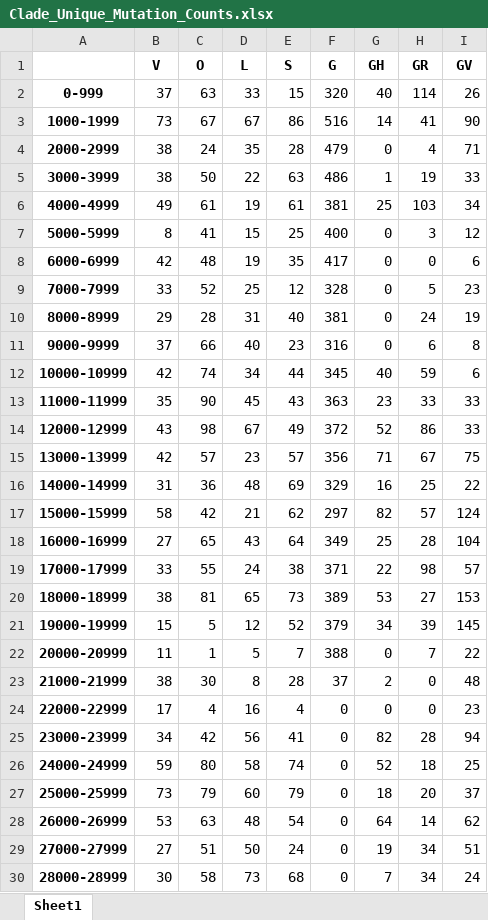
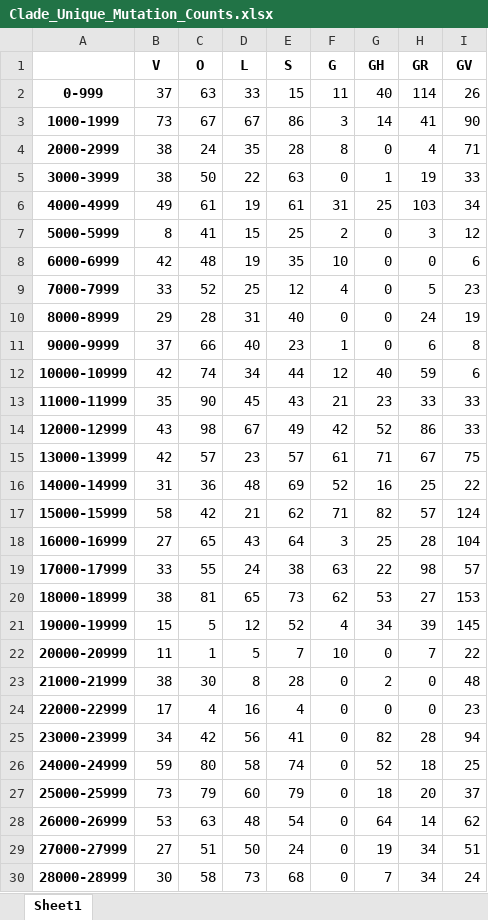
Before and after one commit to davidchen0420/Mutation_Signature, an Excel workbook: Clade_Analysis/Clade_Unique_Mutation_Counts.xlsx, sheet Sheet1, drawn as a sheet; only a part is shown; values as stored, in another font and other column widths than the file's, no borders; the diff names each change by its address in the sheet, - before the commit and + after, or states it on an @@ line.

```diff
--- a/Clade_Analysis/Clade_Unique_Mutation_Counts.xlsx (sheet Sheet1)
+++ b/Clade_Analysis/Clade_Unique_Mutation_Counts.xlsx (sheet Sheet1)
-F2 (G): 320
+F2 (G): 11
-F3 (G): 516
+F3 (G): 3
-F4 (G): 479
+F4 (G): 8
-F5 (G): 486
+F5 (G): 0
-F6 (G): 381
+F6 (G): 31
-F7 (G): 400
+F7 (G): 2
-F8 (G): 417
+F8 (G): 10
-F9 (G): 328
+F9 (G): 4
-F10 (G): 381
+F10 (G): 0
-F11 (G): 316
+F11 (G): 1
-F12 (G): 345
+F12 (G): 12
-F13 (G): 363
+F13 (G): 21
-F14 (G): 372
+F14 (G): 42
-F15 (G): 356
+F15 (G): 61
-F16 (G): 329
+F16 (G): 52
-F17 (G): 297
+F17 (G): 71
-F18 (G): 349
+F18 (G): 3
-F19 (G): 371
+F19 (G): 63
-F20 (G): 389
+F20 (G): 62
-F21 (G): 379
+F21 (G): 4
-F22 (G): 388
+F22 (G): 10
-F23 (G): 37
+F23 (G): 0
```
Also changed, not shown: 1 other file.
